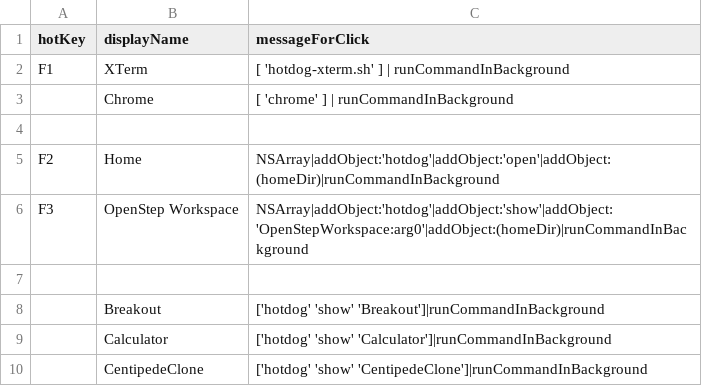
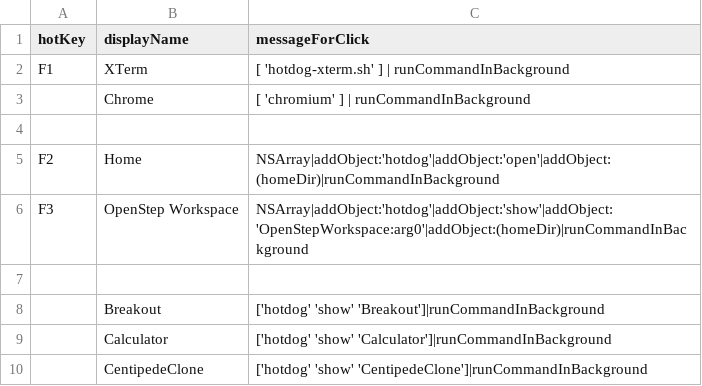
Before and after one commit to arthurchoung/HOTDOG, a CSV file: Config/rootWindowMenu.csv, drawn as a sheet; only a part is shown.

Commit message:
chromium

```diff
--- a/Config/rootWindowMenu.csv
+++ b/Config/rootWindowMenu.csv
@@ -2,3 +2,3 @@ hotKey,displayName,messageForClick
 "F1",XTerm,"[ 'hotdog-xterm.sh' ] | runCommandInBackground"
-,Chrome,"[ 'chrome' ] | runCommandInBackground"
+,Chrome,"[ 'chromium' ] | runCommandInBackground"
 ,,
```
